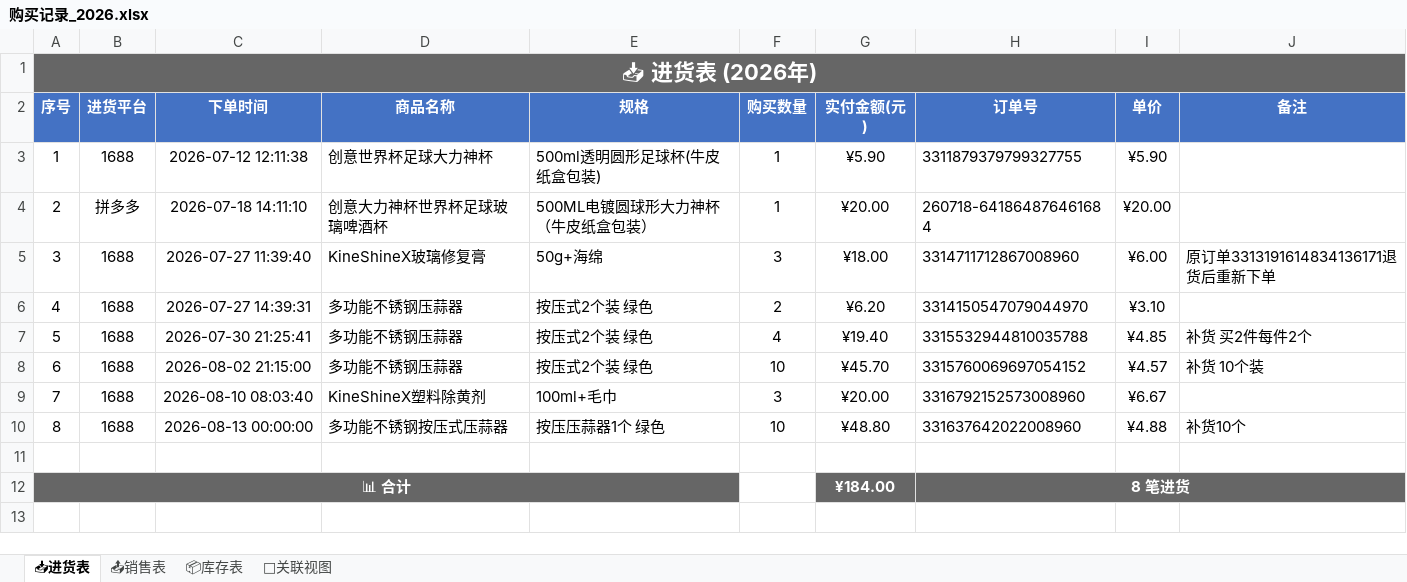
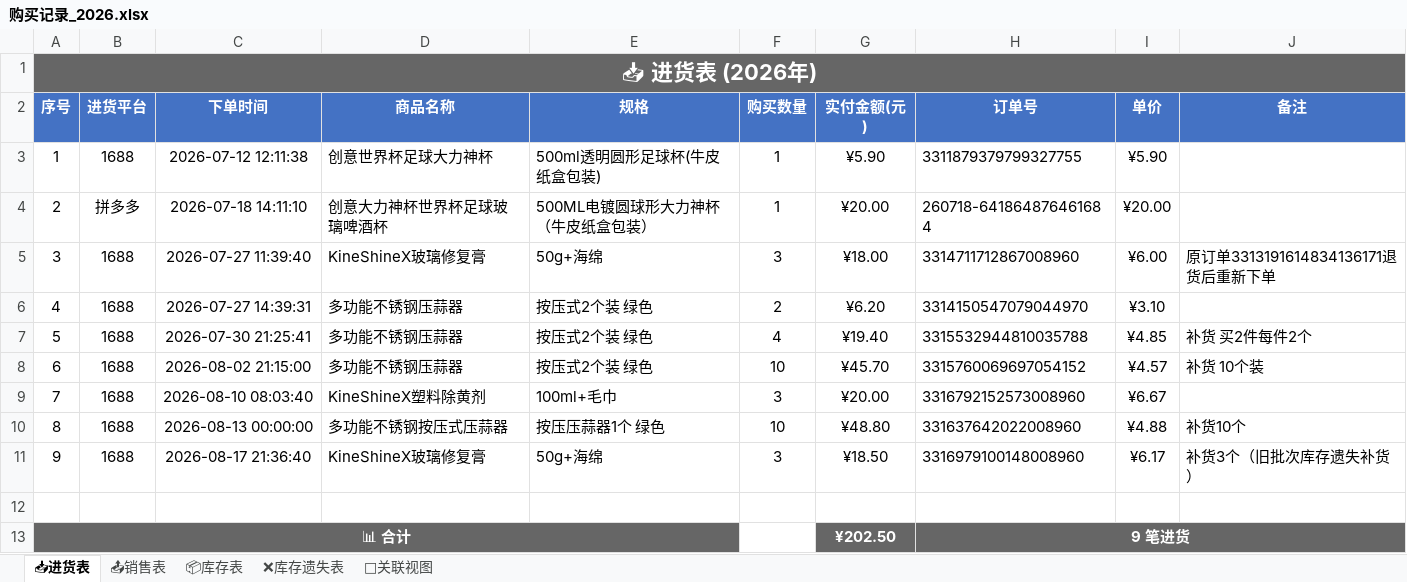
Before and after one commit to xiaoba1/amazon_record, an Excel workbook: 购买记录/归档表格/购买记录_2026.xlsx, sheet 📥进货表, drawn as a sheet; values as stored, in another font and other column widths than the file's, no borders; removed rows and columns are numbered as before the commit, all else as after; the diff names each change by its address in the sheet, - before the commit and + after, or states it on an @@ line.

```diff
--- a/购买记录/归档表格/购买记录_2026.xlsx (sheet 📥进货表)
+++ b/购买记录/归档表格/购买记录_2026.xlsx (sheet 📥进货表)
+sheet tab: ❌库存遗失表
+row 11: 9 | 1688 | 2026-08-17 21:36:40 | KineShineX玻璃修复膏 | 50g+海绵 | 3 | ¥18.50 | 3316979100148008960 | ¥6.17 | 补货3个（旧批次库存遗失补货）
-row 12: 📊 合计 |  |  |  |  |  | ¥184.00 | 8 笔进货
+row 13: 📊 合计 |  |  |  |  |  | ¥202.50 | 9 笔进货
```
Also changed, not shown: sheet 📦库存表, sheet 🔗关联视图, 1 other file.
